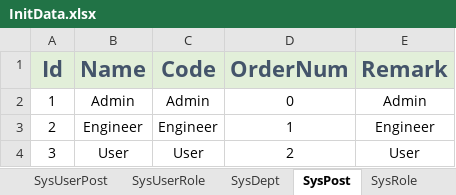
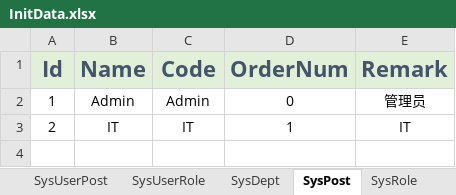
Before and after one commit to semix-global/netcore_semix_cuga_calibration, an Excel workbook: Sources/Cuga-Calibration-Solution/Assets/Data/InitData.xlsx, sheet SysPost, drawn as a sheet; values as stored, in another font and other column widths than the file's, no borders; the diff names each change by its address in the sheet, - before the commit and + after, or states it on an @@ line.

```diff
--- a/Sources/Cuga-Calibration-Solution/Assets/Data/InitData.xlsx (sheet SysPost)
+++ b/Sources/Cuga-Calibration-Solution/Assets/Data/InitData.xlsx (sheet SysPost)
-E2 (Remark): Admin
+E2 (Remark): 管理员
-B3 (Name): Engineer
+B3 (Name): IT
-C3 (Code): Engineer
+C3 (Code): IT
-E3 (Remark): Engineer
+E3 (Remark): IT
-row 4: 3 | User | User | 2 | User
```
Also changed, not shown: sheet SysMenu, sheet SysRoleMenu, sheet SysDept, sheet SysUser, sheet SysRole, sheet SysUserRole, 1 more sheet, 12 other files.
